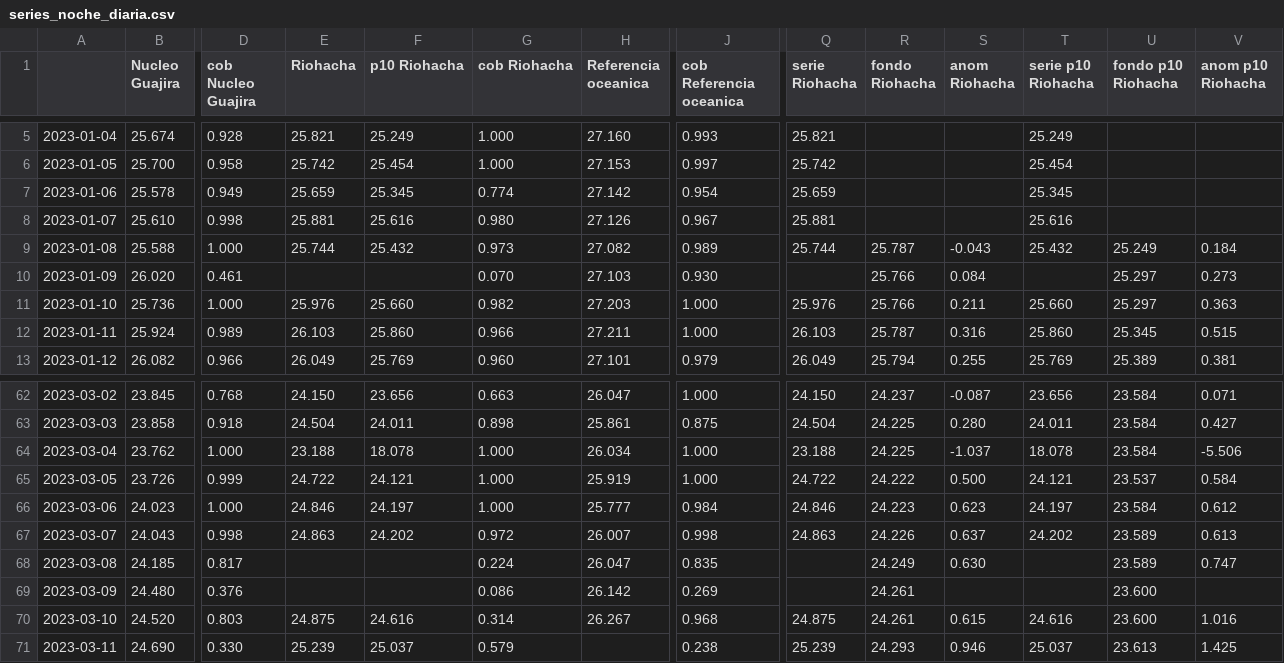
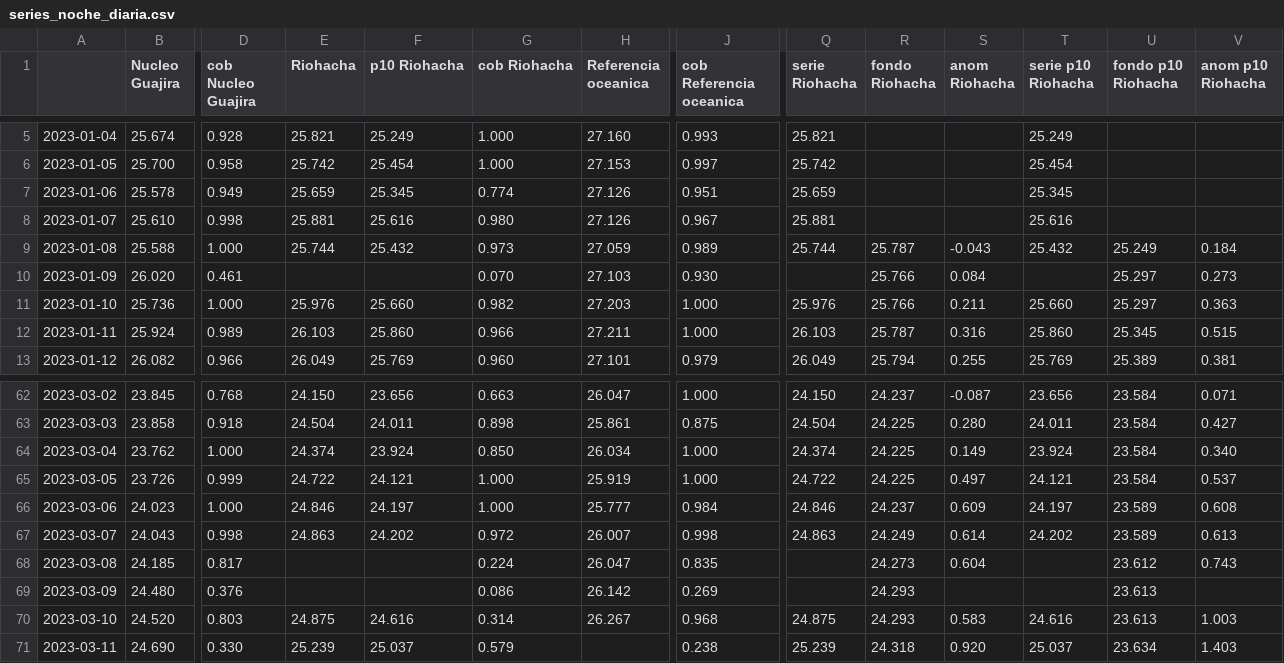
Before and after one commit to mhurtado28/pulsos-tsm, a CSV file: figuras/2023-01-01_2023-03-31/series_noche_diaria.csv, drawn as a sheet; only a part is shown, gaps mark what is left out; the diff covers the shown part only; the diff names each change by its address in the sheet, - before the commit and + after, or states it on an @@ line.

```diff
--- a/figuras/2023-01-01_2023-03-31/series_noche_diaria.csv
+++ b/figuras/2023-01-01_2023-03-31/series_noche_diaria.csv
-H7 (Referencia oceanica): 27.142
+H7 (Referencia oceanica): 27.126
-J7 (cob Referencia oceanica): 0.954
+J7 (cob Referencia oceanica): 0.951
-H9 (Referencia oceanica): 27.082
+H9 (Referencia oceanica): 27.059
-E64 (Riohacha): 23.188
+E64 (Riohacha): 24.374
-F64 (p10 Riohacha): 18.078
+F64 (p10 Riohacha): 23.924
-G64 (cob Riohacha): 1.000
+G64 (cob Riohacha): 0.850
-Q64 (serie Riohacha): 23.188
+Q64 (serie Riohacha): 24.374
-S64 (anom Riohacha): -1.037
+S64 (anom Riohacha): 0.149
-T64 (serie p10 Riohacha): 18.078
+T64 (serie p10 Riohacha): 23.924
-V64 (anom p10 Riohacha): -5.506
+V64 (anom p10 Riohacha): 0.340
-R65 (fondo Riohacha): 24.222
+R65 (fondo Riohacha): 24.225
-S65 (anom Riohacha): 0.500
+S65 (anom Riohacha): 0.497
-U65 (fondo p10 Riohacha): 23.537
+U65 (fondo p10 Riohacha): 23.584
-V65 (anom p10 Riohacha): 0.584
+V65 (anom p10 Riohacha): 0.537
-R66 (fondo Riohacha): 24.223
+R66 (fondo Riohacha): 24.237
-S66 (anom Riohacha): 0.623
+S66 (anom Riohacha): 0.609
-U66 (fondo p10 Riohacha): 23.584
+U66 (fondo p10 Riohacha): 23.589
-V66 (anom p10 Riohacha): 0.612
+V66 (anom p10 Riohacha): 0.608
-R67 (fondo Riohacha): 24.226
+R67 (fondo Riohacha): 24.249
-S67 (anom Riohacha): 0.637
+S67 (anom Riohacha): 0.614
-R68 (fondo Riohacha): 24.249
+R68 (fondo Riohacha): 24.273
-S68 (anom Riohacha): 0.630
+S68 (anom Riohacha): 0.604
-U68 (fondo p10 Riohacha): 23.589
+U68 (fondo p10 Riohacha): 23.612
-V68 (anom p10 Riohacha): 0.747
+V68 (anom p10 Riohacha): 0.743
-R69:R70 (fondo Riohacha): 24.261
+R69:R70 (fondo Riohacha): 24.293
-U69:U70 (fondo p10 Riohacha): 23.600
+U69:U70 (fondo p10 Riohacha): 23.613
-S70 (anom Riohacha): 0.615
+S70 (anom Riohacha): 0.583
-V70 (anom p10 Riohacha): 1.016
+V70 (anom p10 Riohacha): 1.003
-R71 (fondo Riohacha): 24.293
+R71 (fondo Riohacha): 24.318
-S71 (anom Riohacha): 0.946
+S71 (anom Riohacha): 0.920
-U71 (fondo p10 Riohacha): 23.613
+U71 (fondo p10 Riohacha): 23.634
-V71 (anom p10 Riohacha): 1.425
+V71 (anom p10 Riohacha): 1.403
```
Also changed, not shown: 34 edited cells elsewhere in this file, figuras/2023-01-01_2023-03-31/eventos.csv, 12 other files.
